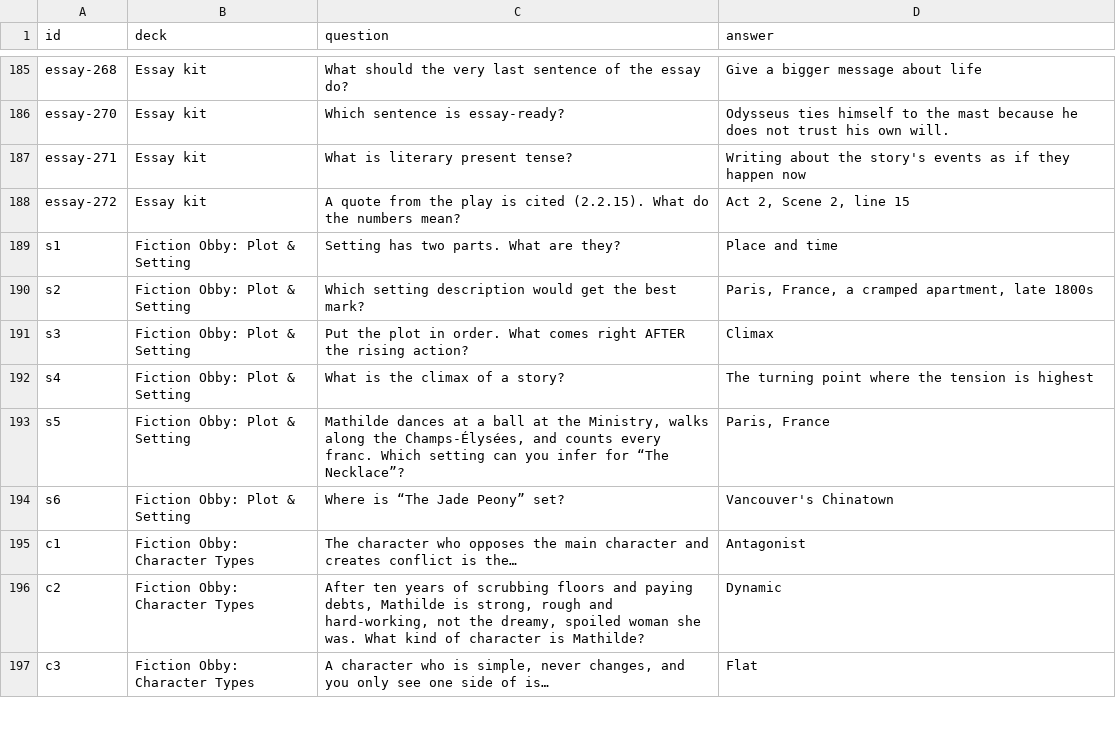
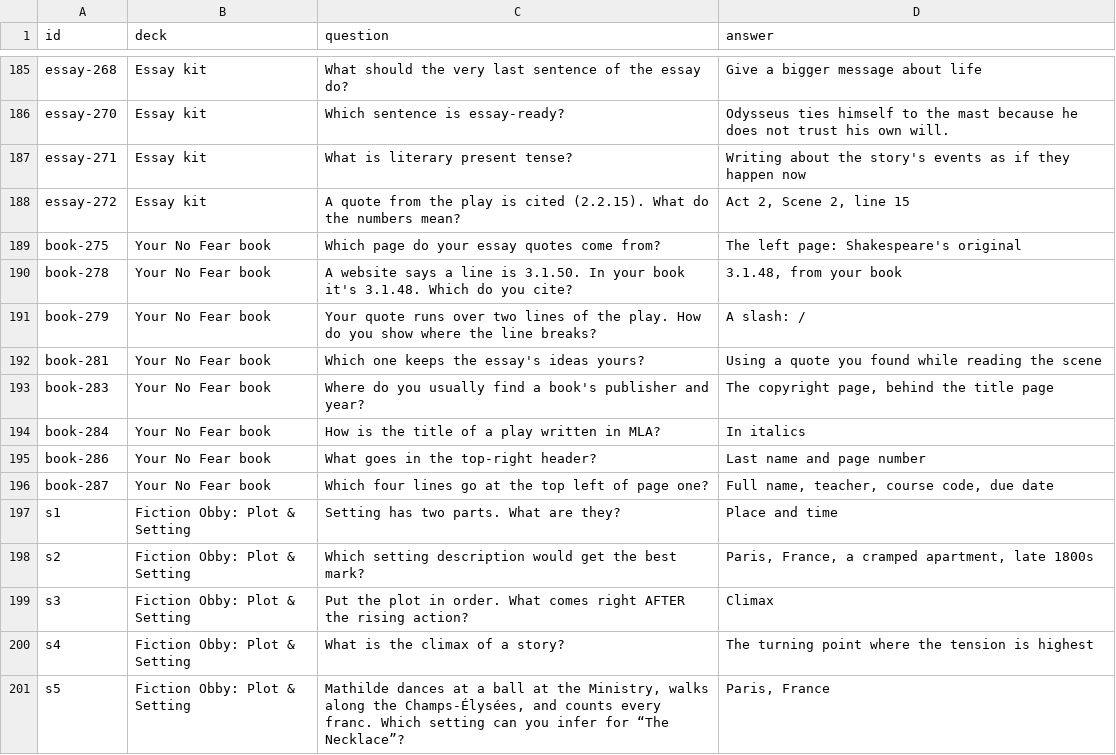
Before and after one commit to jnapoleone/english-games, a CSV file: report/cards.csv, drawn as a sheet; only a part is shown, gaps mark what is left out; the shorter side is filled out with more unchanged rows; the diff names each change by its address in the sheet, - before the commit and + after, or states it on an @@ line.

```diff
--- a/report/cards.csv
+++ b/report/cards.csv
+row 189: book-275 | Your No Fear book | Which page do your essay quotes come from? | The left page: Shakespeare's original
+row 190: book-278 | Your No Fear book | A website says a line is 3.1.50. In your book it's 3.1.48. Which do you cite? | 3.1.48, from your book
+row 191: book-279 | Your No Fear book | Your quote runs over two lines of the play. How do you show where the line breaks? | A slash: /
+row 192: book-281 | Your No Fear book | Which one keeps the essay's ideas yours? | Using a quote you found while reading the scene
+row 193: book-283 | Your No Fear book | Where do you usually find a book's publisher and year? | The copyright page, behind the title page
+row 194: book-284 | Your No Fear book | How is the title of a play written in MLA? | In italics
+row 195: book-286 | Your No Fear book | What goes in the top-right header? | Last name and page number
+row 196: book-287 | Your No Fear book | Which four lines go at the top left of page one? | Full name, teacher, course code, due date
```
Also changed, not shown: report/map.csv, 3 other files.
